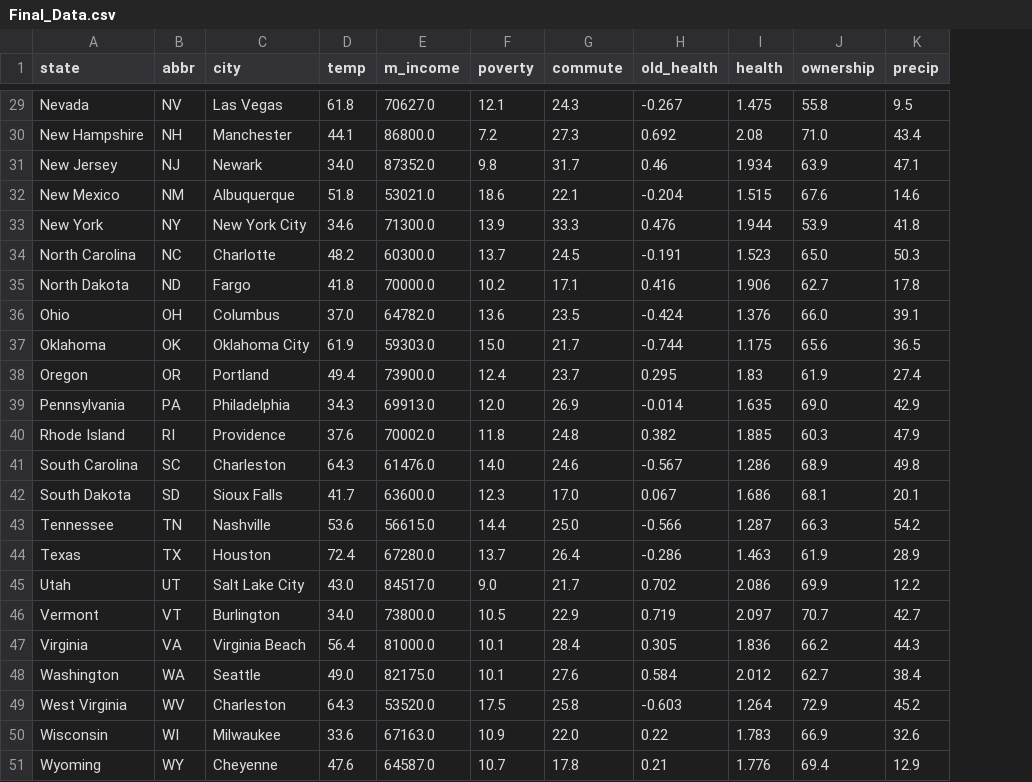
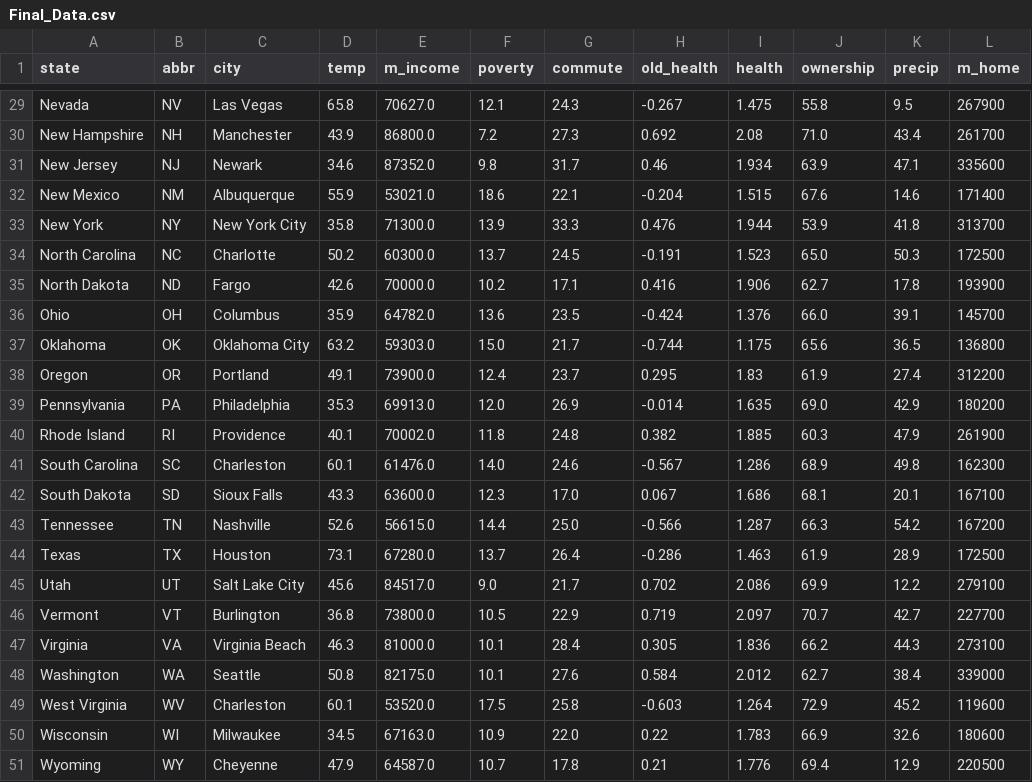
Before and after one commit to aliciasply/InterState-Migration, a CSV file: Data/Rob/Final_Data.csv, drawn as a sheet; only a part is shown, gaps mark what is left out; the diff covers the shown part only; the diff names each change by its address in the sheet, - before the commit and + after, or states it on an @@ line.

```diff
--- a/Data/Rob/Final_Data.csv
+++ b/Data/Rob/Final_Data.csv
+column L (m_home), rows 29-51: 267900 | 261700 | 335600 | 171400 | 313700 | 172500 | 193900 | 145700 | 136800 | 312200 | 180200 | 261900 | 162300 | 167100 | 167200 | 172500 | 279100 | 227700 | 273100 | 339000 | 119600 | 180600 | 220500
-D29 (temp): 61.8
+D29 (temp): 65.8
-D30 (temp): 44.1
+D30 (temp): 43.9
-D31 (temp): 34.0
+D31 (temp): 34.6
-D32 (temp): 51.8
+D32 (temp): 55.9
-D33 (temp): 34.6
+D33 (temp): 35.8
-D34 (temp): 48.2
+D34 (temp): 50.2
-D35 (temp): 41.8
+D35 (temp): 42.6
-D36 (temp): 37.0
+D36 (temp): 35.9
-D37 (temp): 61.9
+D37 (temp): 63.2
-D38 (temp): 49.4
+D38 (temp): 49.1
-D39 (temp): 34.3
+D39 (temp): 35.3
-D40 (temp): 37.6
+D40 (temp): 40.1
-D41 (temp): 64.3
+D41 (temp): 60.1
-D42 (temp): 41.7
+D42 (temp): 43.3
-D43 (temp): 53.6
+D43 (temp): 52.6
-D44 (temp): 72.4
+D44 (temp): 73.1
-D45 (temp): 43.0
+D45 (temp): 45.6
-D46 (temp): 34.0
+D46 (temp): 36.8
-D47 (temp): 56.4
+D47 (temp): 46.3
-D48 (temp): 49.0
+D48 (temp): 50.8
-D49 (temp): 64.3
+D49 (temp): 60.1
-D50 (temp): 33.6
+D50 (temp): 34.5
-D51 (temp): 47.6
+D51 (temp): 47.9
```
Also changed, not shown: 25 edited cells elsewhere in this file, 2 other files.
